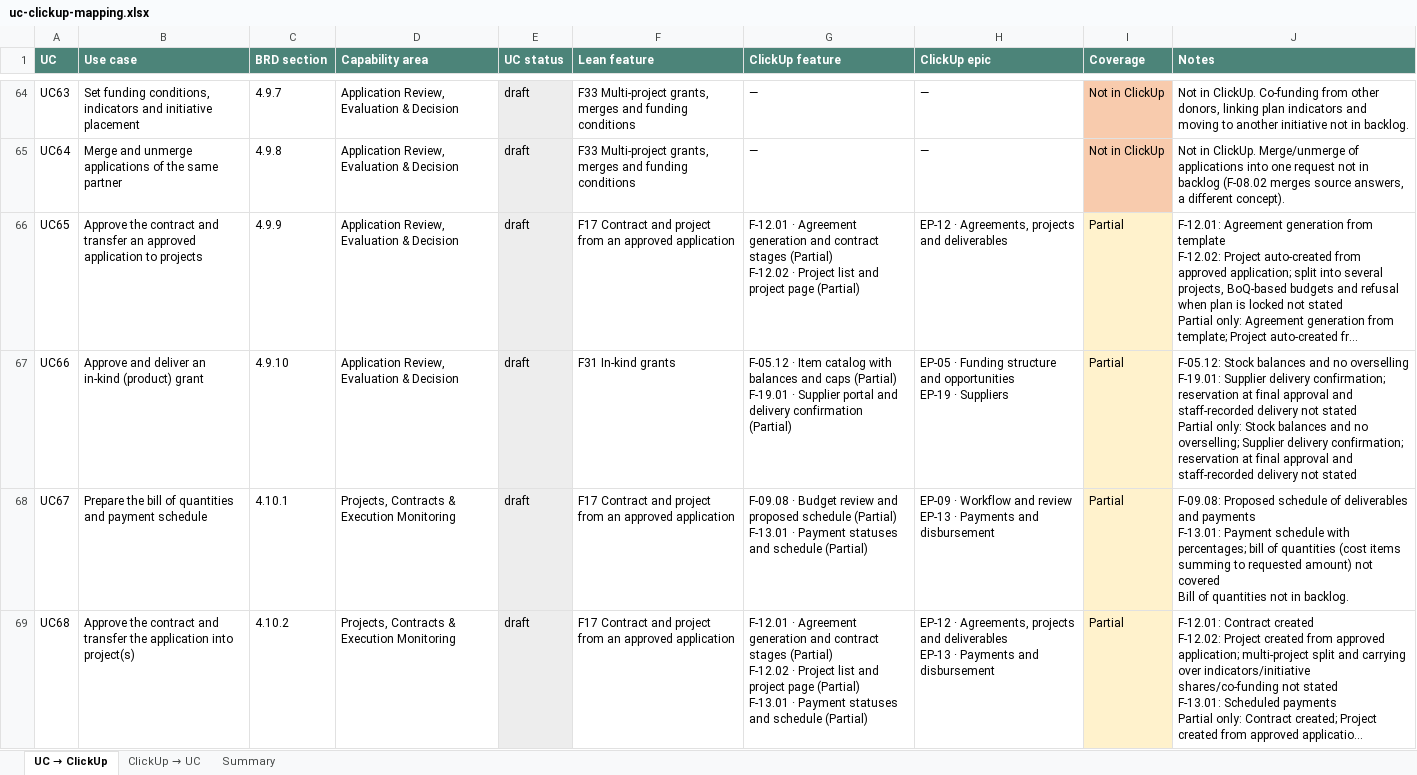
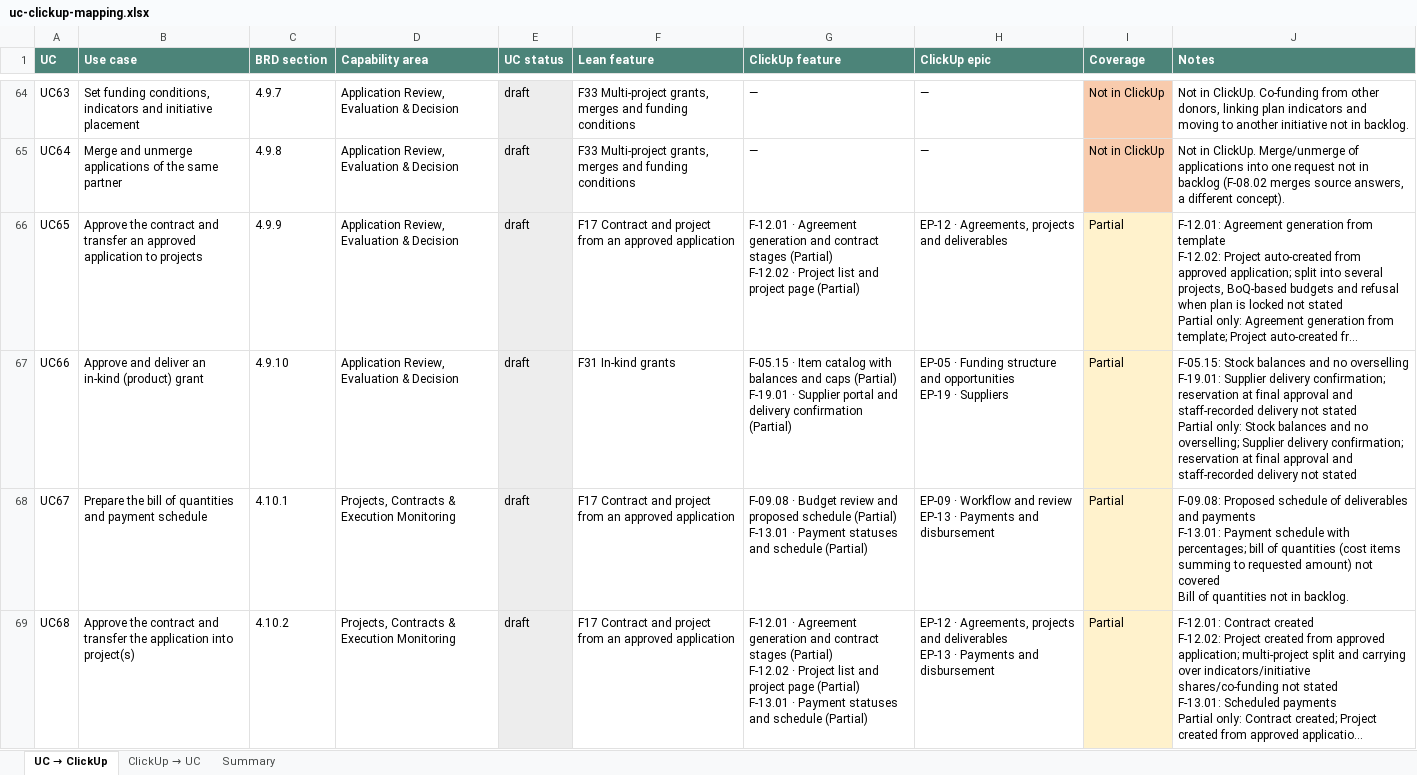
Before and after one commit to WBLcompany/FundManagementDemo, an Excel workbook: docs/business-analysis/mapping/uc-clickup-mapping.xlsx, sheet UC → ClickUp, drawn as a sheet; only a part is shown, gaps mark what is left out; long unchanged cells end in …; values as stored, in another font and other column widths than the file's, no borders; the diff covers the shown part only; the diff names each change by its address in the sheet, - before the commit and + after, or states it on an @@ line.

```diff
--- a/docs/business-analysis/mapping/uc-clickup-mapping.xlsx (sheet UC → ClickUp)
+++ b/docs/business-analysis/mapping/uc-clickup-mapping.xlsx (sheet UC → ClickUp)
-G67 (ClickUp feature): F-05.12 · Item…
+G67 (ClickUp feature): F-05.15 · Item…
-J67 (Notes): F-05.12: Stock balances…
+J67 (Notes): F-05.15: Stock balances…
```
Also changed, not shown: 31 edited cells and cell formats elsewhere in this sheet, sheet ClickUp → UC, sheet Summary, 2 other files.
